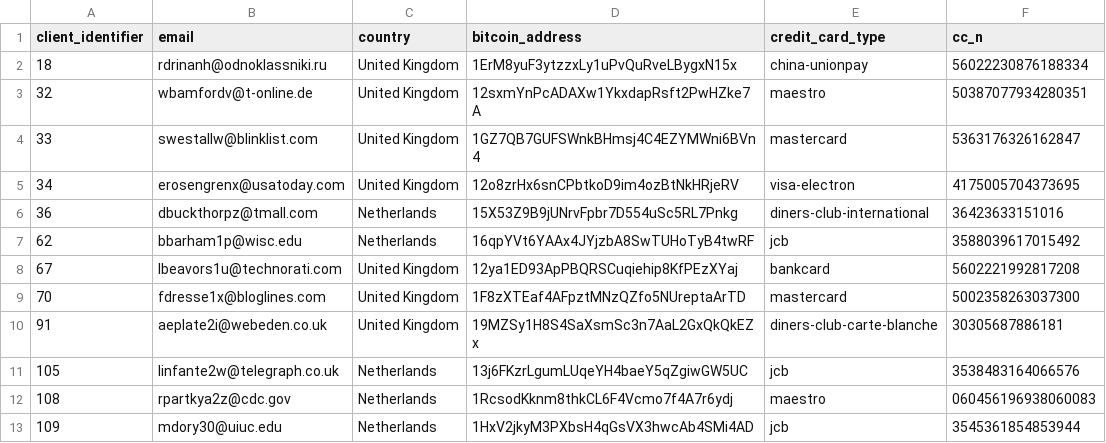
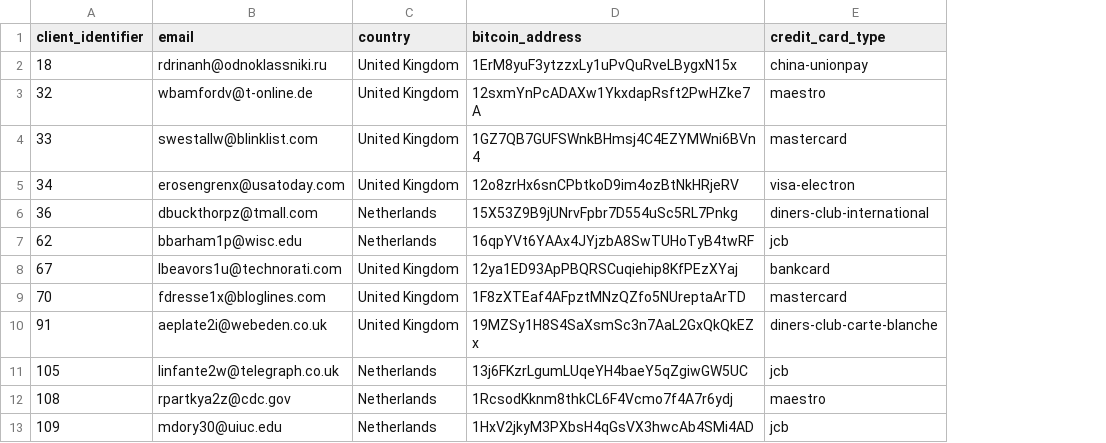
Before and after one commit to Seerfer/pyspark_task, a CSV file: client_data/output.csv, drawn as a sheet; only a part is shown; the diff names each change by its address in the sheet, - before the commit and + after, or states it on an @@ line.

```diff
--- a/client_data/output.csv
+++ b/client_data/output.csv
-column F (cc_n), rows 2-13: 56022230876188334 | 50387077934280351 | 5363176326162847 | 4175005704373695 | 36423633151016 | 3588039617015492 | 5602221992817208 | 5002358263037300 | 30305687886181 | 3538483164066576 | 060456196938060083 | 3545361854853944
```
Also changed, not shown: 1 other file.
